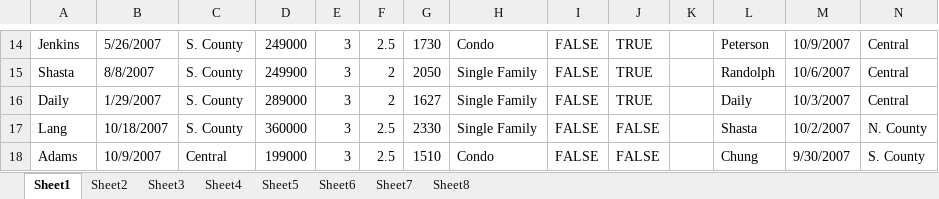
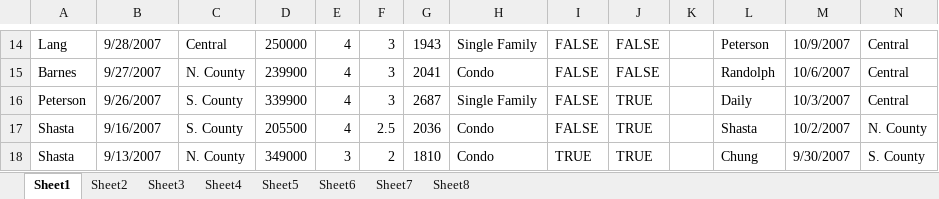
Before and after one commit to sathishkumar118/Data-Science-Journey, an Excel workbook: Data Analysis/Data Analysis using Excel/Sort and filter.xlsx, sheet Sheet1, drawn as a sheet; only a part is shown, gaps mark what is left out; values as stored, in another font and other column widths than the file's, no cell formats; charts and pictures and table styles not drawn; the diff covers the shown part only; the diff names each change by its address in the sheet, - before the commit and + after, or states it on an @@ line.

```diff
--- a/Data Analysis/Data Analysis using Excel/Sort and filter.xlsx (sheet Sheet1)
+++ b/Data Analysis/Data Analysis using Excel/Sort and filter.xlsx (sheet Sheet1)
-A14: Jenkins
+A14: Lang
-B14: 5/26/2007
+B14: 9/28/2007
-C14: S. County
+C14: Central
-D14: 249000
+D14: 250000
-E14:E17: 3
+E14:E17: 4
-F14: 2.5
+F14: 3
-G14: 1730
+G14: 1943
-H14: Condo
+H14: Single Family
-J14:J15: TRUE
+J14:J15: FALSE
-A15: Shasta
+A15: Barnes
-B15: 8/8/2007
+B15: 9/27/2007
-C15: S. County
+C15: N. County
-D15: 249900
+D15: 239900
-F15:F16: 2
+F15:F16: 3
-G15: 2050
+G15: 2041
-H15: Single Family
+H15: Condo
-A16: Daily
+A16: Peterson
-B16: 1/29/2007
+B16: 9/26/2007
-D16: 289000
+D16: 339900
-G16: 1627
+G16: 2687
-A17: Lang
+A17: Shasta
-B17: 10/18/2007
+B17: 9/16/2007
-D17: 360000
+D17: 205500
-G17: 2330
+G17: 2036
-H17: Single Family
+H17: Condo
-J17:J18: FALSE
+J17:J18: TRUE
-A18: Adams
+A18: Shasta
-B18: 10/9/2007
+B18: 9/13/2007
-C18: Central
+C18: N. County
-D18: 199000
+D18: 349000
-F18: 2.5
+F18: 2
-G18: 1510
+G18: 1810
-I18: FALSE
+I18: TRUE
```
Also changed, not shown: 4 added rows, 4 removed rows and 835 edited cells elsewhere in this sheet, sheet Sheet8, cell formats, charts or pictures, 2 other files.
